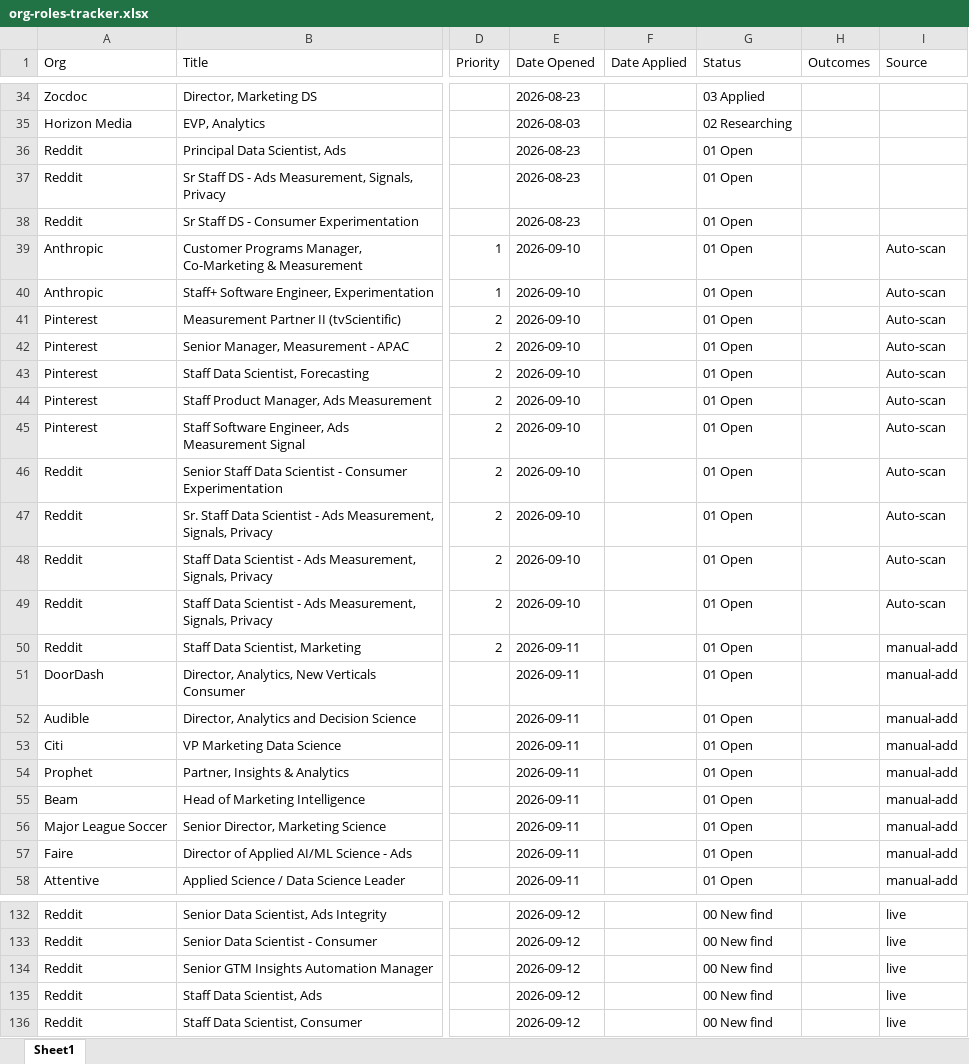
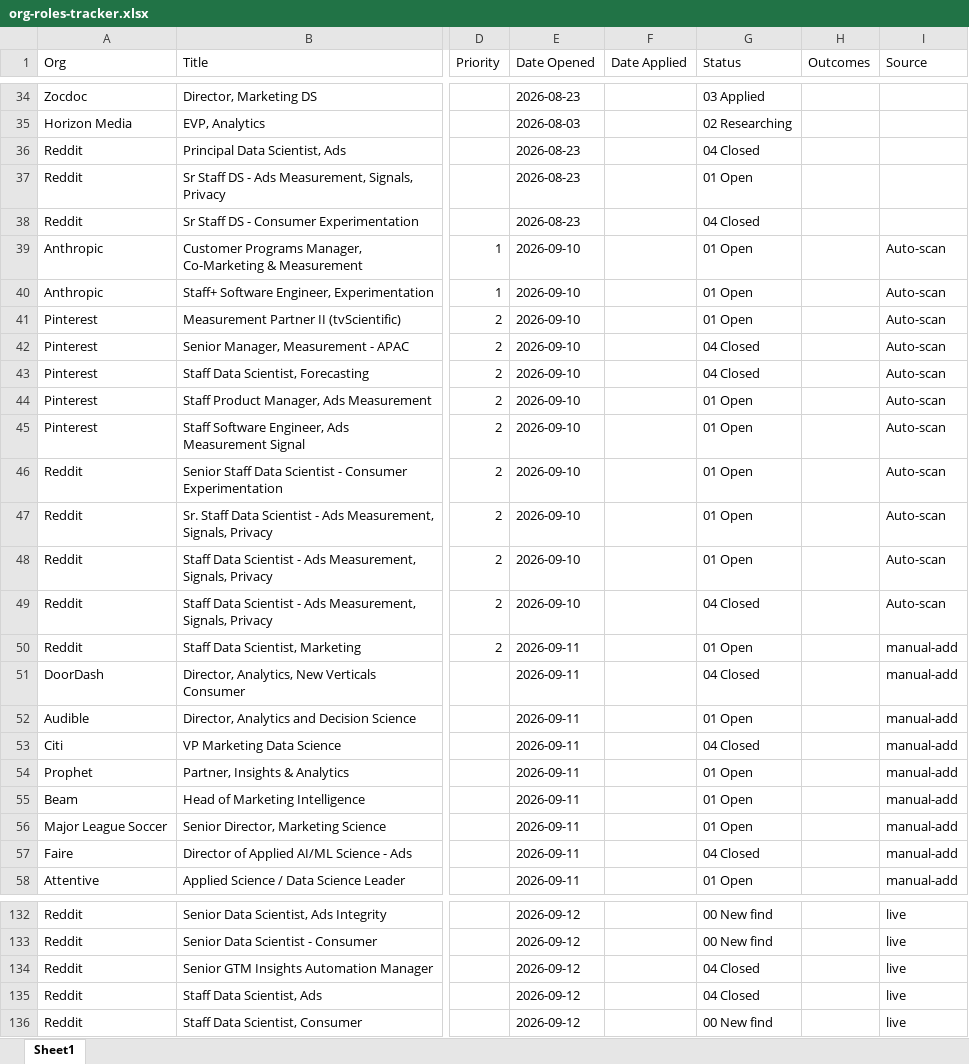
Before and after one commit to jeffreyparks/mission-control, an Excel workbook: artifacts/jobs/org-roles-tracker.xlsx, sheet Sheet1, drawn as a sheet; only a part is shown, gaps mark what is left out; values as stored, in another font and other column widths than the file's, no borders; the diff covers the shown part only; the diff names each change by its address in the sheet, - before the commit and + after, or states it on an @@ line.

```diff
--- a/artifacts/jobs/org-roles-tracker.xlsx (sheet Sheet1)
+++ b/artifacts/jobs/org-roles-tracker.xlsx (sheet Sheet1)
-G36 (Status): 01 Open
+G36 (Status): 04 Closed
-G38 (Status): 01 Open
+G38 (Status): 04 Closed
-G42:G43 (Status): 01 Open
+G42:G43 (Status): 04 Closed
-G49 (Status): 01 Open
+G49 (Status): 04 Closed
-G51 (Status): 01 Open
+G51 (Status): 04 Closed
-G53 (Status): 01 Open
+G53 (Status): 04 Closed
-G57 (Status): 01 Open
+G57 (Status): 04 Closed
-G134:G135 (Status): 00 New find
+G134:G135 (Status): 04 Closed
```
Also changed, not shown: 8 edited cells elsewhere in this sheet, 1 other file.
